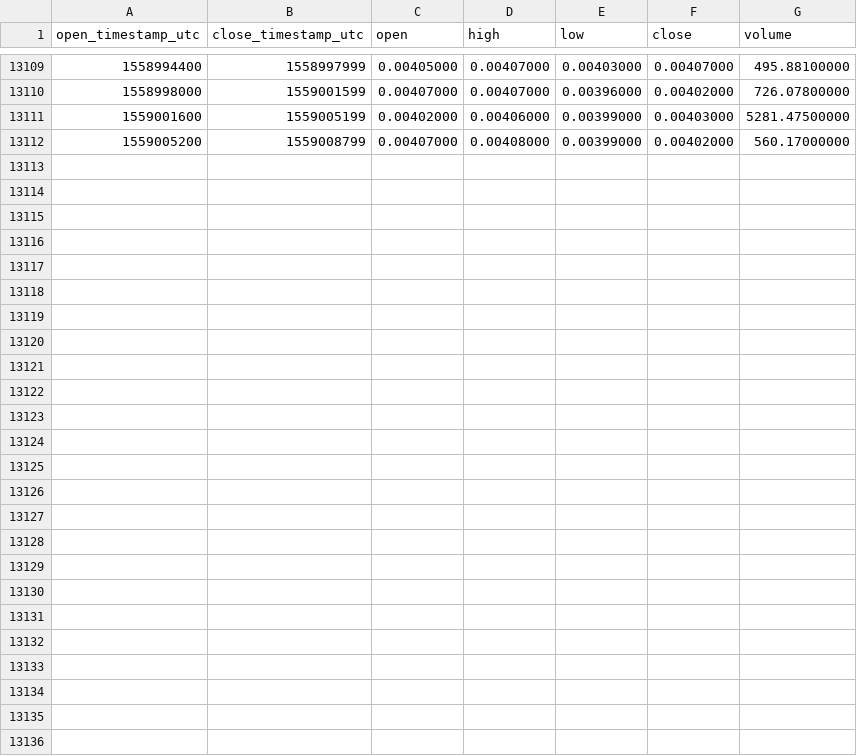
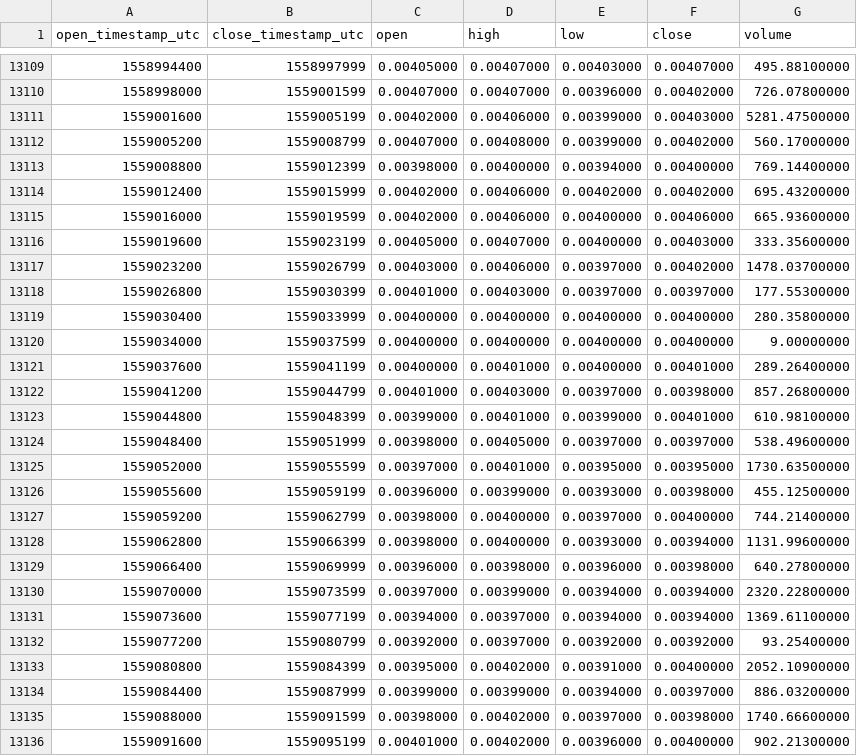
Before and after one commit to cryptobigbro/binance-BCDETH, a CSV file: binance-BCDETH-1h.csv, drawn as a sheet; only a part is shown, gaps mark what is left out; the diff names each change by its address in the sheet, - before the commit and + after, or states it on an @@ line.

Commit message:
Update OHLCV data.

```diff
--- a/binance-BCDETH-1h.csv
+++ b/binance-BCDETH-1h.csv
+row 13113: 1559008800 | 1559012399 | 0.00398000 | 0.00400000 | 0.00394000 | 0.00400000 | 769.14400000
+row 13114: 1559012400 | 1559015999 | 0.00402000 | 0.00406000 | 0.00402000 | 0.00402000 | 695.43200000
+row 13115: 1559016000 | 1559019599 | 0.00402000 | 0.00406000 | 0.00400000 | 0.00406000 | 665.93600000
+row 13116: 1559019600 | 1559023199 | 0.00405000 | 0.00407000 | 0.00400000 | 0.00403000 | 333.35600000
+row 13117: 1559023200 | 1559026799 | 0.00403000 | 0.00406000 | 0.00397000 | 0.00402000 | 1478.03700000
+row 13118: 1559026800 | 1559030399 | 0.00401000 | 0.00403000 | 0.00397000 | 0.00397000 | 177.55300000
+row 13119: 1559030400 | 1559033999 | 0.00400000 | 0.00400000 | 0.00400000 | 0.00400000 | 280.35800000
+row 13120: 1559034000 | 1559037599 | 0.00400000 | 0.00400000 | 0.00400000 | 0.00400000 | 9.00000000
+row 13121: 1559037600 | 1559041199 | 0.00400000 | 0.00401000 | 0.00400000 | 0.00401000 | 289.26400000
+row 13122: 1559041200 | 1559044799 | 0.00401000 | 0.00403000 | 0.00397000 | 0.00398000 | 857.26800000
+row 13123: 1559044800 | 1559048399 | 0.00399000 | 0.00401000 | 0.00399000 | 0.00401000 | 610.98100000
+row 13124: 1559048400 | 1559051999 | 0.00398000 | 0.00405000 | 0.00397000 | 0.00397000 | 538.49600000
+row 13125: 1559052000 | 1559055599 | 0.00397000 | 0.00401000 | 0.00395000 | 0.00395000 | 1730.63500000
+row 13126: 1559055600 | 1559059199 | 0.00396000 | 0.00399000 | 0.00393000 | 0.00398000 | 455.12500000
+row 13127: 1559059200 | 1559062799 | 0.00398000 | 0.00400000 | 0.00397000 | 0.00400000 | 744.21400000
+row 13128: 1559062800 | 1559066399 | 0.00398000 | 0.00400000 | 0.00393000 | 0.00394000 | 1131.99600000
+row 13129: 1559066400 | 1559069999 | 0.00396000 | 0.00398000 | 0.00396000 | 0.00398000 | 640.27800000
+row 13130: 1559070000 | 1559073599 | 0.00397000 | 0.00399000 | 0.00394000 | 0.00394000 | 2320.22800000
+row 13131: 1559073600 | 1559077199 | 0.00394000 | 0.00397000 | 0.00394000 | 0.00394000 | 1369.61100000
+row 13132: 1559077200 | 1559080799 | 0.00392000 | 0.00397000 | 0.00392000 | 0.00392000 | 93.25400000
+row 13133: 1559080800 | 1559084399 | 0.00395000 | 0.00402000 | 0.00391000 | 0.00400000 | 2052.10900000
+row 13134: 1559084400 | 1559087999 | 0.00399000 | 0.00399000 | 0.00394000 | 0.00397000 | 886.03200000
+row 13135: 1559088000 | 1559091599 | 0.00398000 | 0.00402000 | 0.00397000 | 0.00398000 | 1740.66600000
+row 13136: 1559091600 | 1559095199 | 0.00401000 | 0.00402000 | 0.00396000 | 0.00400000 | 902.21300000
```
Also changed, not shown: binance-BCDETH-1d.csv.
